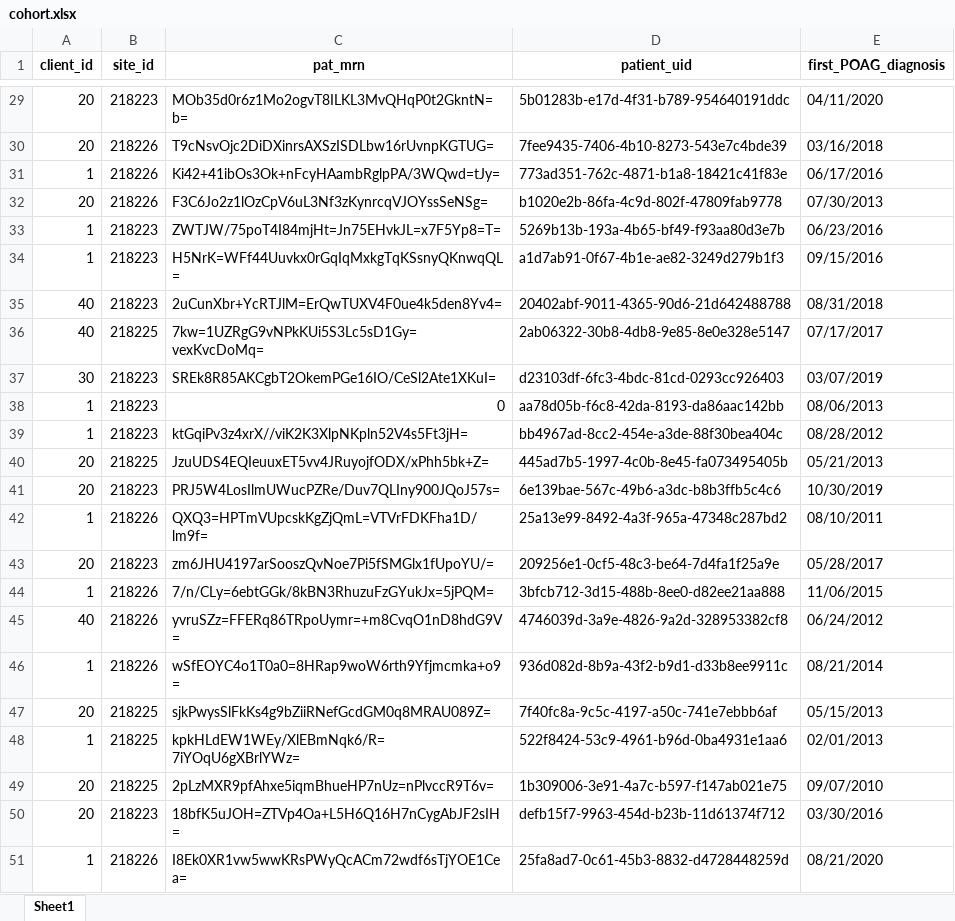
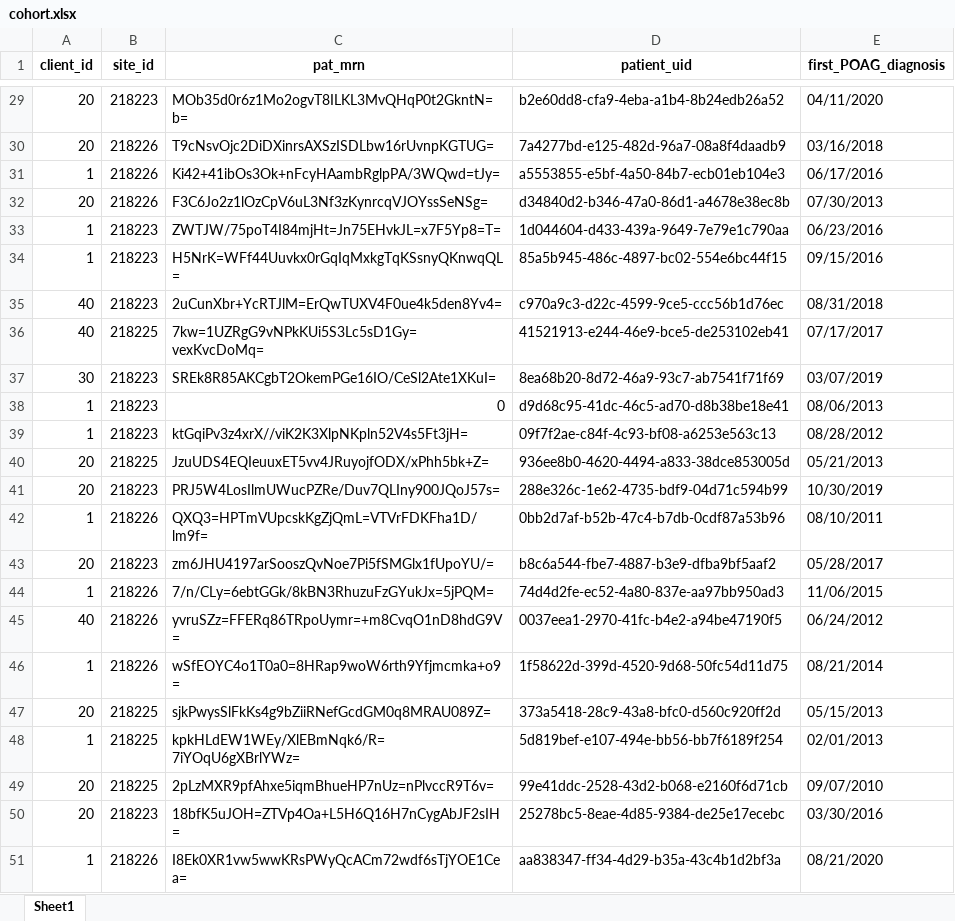
Before and after one commit to yash-lahoti/source-processing-scripts, an Excel workbook: sample_data/cohort.xlsx, sheet Sheet1, drawn as a sheet; only a part is shown, gaps mark what is left out; values as stored, in another font and other column widths than the file's, no borders; the diff covers the shown part only; the diff names each change by its address in the sheet, - before the commit and + after, or states it on an @@ line.

```diff
--- a/sample_data/cohort.xlsx (sheet Sheet1)
+++ b/sample_data/cohort.xlsx (sheet Sheet1)
-D29 (patient_uid): 5b01283b-e17d-4f31-b789-954640191ddc
+D29 (patient_uid): b2e60dd8-cfa9-4eba-a1b4-8b24edb26a52
-D30 (patient_uid): 7fee9435-7406-4b10-8273-543e7c4bde39
+D30 (patient_uid): 7a4277bd-e125-482d-96a7-08a8f4daadb9
-D31 (patient_uid): 773ad351-762c-4871-b1a8-18421c41f83e
+D31 (patient_uid): a5553855-e5bf-4a50-84b7-ecb01eb104e3
-D32 (patient_uid): b1020e2b-86fa-4c9d-802f-47809fab9778
+D32 (patient_uid): d34840d2-b346-47a0-86d1-a4678e38ec8b
-D33 (patient_uid): 5269b13b-193a-4b65-bf49-f93aa80d3e7b
+D33 (patient_uid): 1d044604-d433-439a-9649-7e79e1c790aa
-D34 (patient_uid): a1d7ab91-0f67-4b1e-ae82-3249d279b1f3
+D34 (patient_uid): 85a5b945-486c-4897-bc02-554e6bc44f15
-D35 (patient_uid): 20402abf-9011-4365-90d6-21d642488788
+D35 (patient_uid): c970a9c3-d22c-4599-9ce5-ccc56b1d76ec
-D36 (patient_uid): 2ab06322-30b8-4db8-9e85-8e0e328e5147
+D36 (patient_uid): 41521913-e244-46e9-bce5-de253102eb41
-D37 (patient_uid): d23103df-6fc3-4bdc-81cd-0293cc926403
+D37 (patient_uid): 8ea68b20-8d72-46a9-93c7-ab7541f71f69
-D38 (patient_uid): aa78d05b-f6c8-42da-8193-da86aac142bb
+D38 (patient_uid): d9d68c95-41dc-46c5-ad70-d8b38be18e41
-D39 (patient_uid): bb4967ad-8cc2-454e-a3de-88f30bea404c
+D39 (patient_uid): 09f7f2ae-c84f-4c93-bf08-a6253e563c13
-D40 (patient_uid): 445ad7b5-1997-4c0b-8e45-fa073495405b
+D40 (patient_uid): 936ee8b0-4620-4494-a833-38dce853005d
-D41 (patient_uid): 6e139bae-567c-49b6-a3dc-b8b3ffb5c4c6
+D41 (patient_uid): 288e326c-1e62-4735-bdf9-04d71c594b99
-D42 (patient_uid): 25a13e99-8492-4a3f-965a-47348c287bd2
+D42 (patient_uid): 0bb2d7af-b52b-47c4-b7db-0cdf87a53b96
-D43 (patient_uid): 209256e1-0cf5-48c3-be64-7d4fa1f25a9e
+D43 (patient_uid): b8c6a544-fbe7-4887-b3e9-dfba9bf5aaf2
-D44 (patient_uid): 3bfcb712-3d15-488b-8ee0-d82ee21aa888
+D44 (patient_uid): 74d4d2fe-ec52-4a80-837e-aa97bb950ad3
-D45 (patient_uid): 4746039d-3a9e-4826-9a2d-328953382cf8
+D45 (patient_uid): 0037eea1-2970-41fc-b4e2-a94be47190f5
-D46 (patient_uid): 936d082d-8b9a-43f2-b9d1-d33b8ee9911c
+D46 (patient_uid): 1f58622d-399d-4520-9d68-50fc54d11d75
-D47 (patient_uid): 7f40fc8a-9c5c-4197-a50c-741e7ebbb6af
+D47 (patient_uid): 373a5418-28c9-43a8-bfc0-d560c920ff2d
-D48 (patient_uid): 522f8424-53c9-4961-b96d-0ba4931e1aa6
+D48 (patient_uid): 5d819bef-e107-494e-bb56-bb7f6189f254
-D49 (patient_uid): 1b309006-3e91-4a7c-b597-f147ab021e75
+D49 (patient_uid): 99e41ddc-2528-43d2-b068-e2160f6d71cb
-D50 (patient_uid): defb15f7-9963-454d-b23b-11d61374f712
+D50 (patient_uid): 25278bc5-8eae-4d85-9384-de25e17ecebc
-D51 (patient_uid): 25fa8ad7-0c61-45b3-8832-d4728448259d
+D51 (patient_uid): aa838347-ff34-4d29-b35a-43c4b1d2bf3a
```
Also changed, not shown: 27 edited cells elsewhere in this sheet, sample_data/diagnosis.xlsx, sample_data/enc.xlsx, 7 other files.
